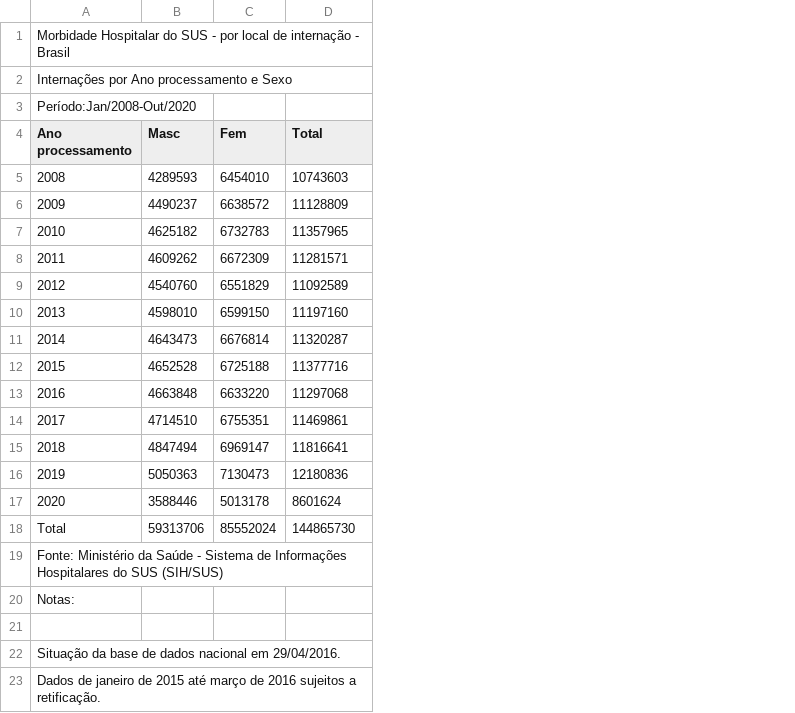
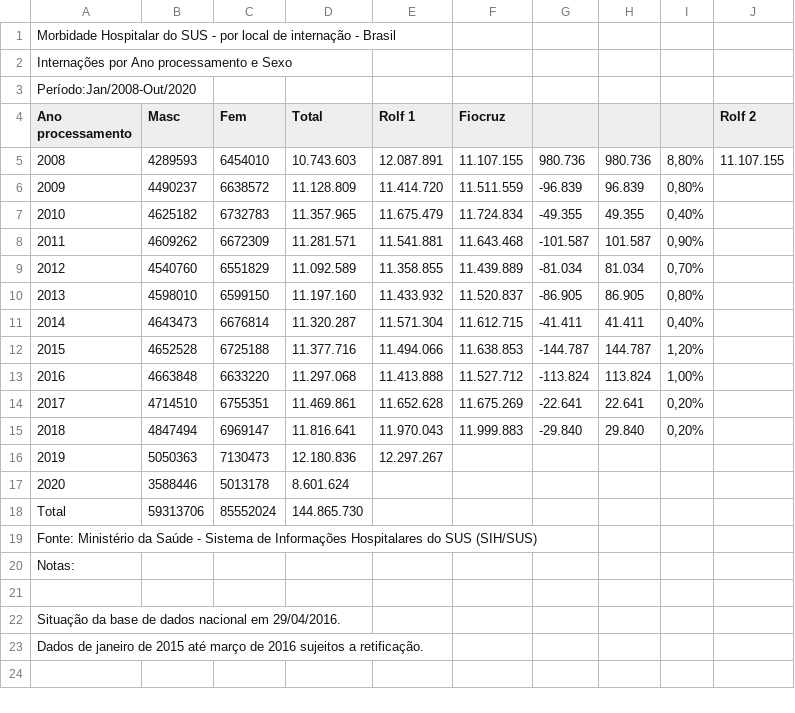
Before and after one commit to Sidonesio/ICSAP, a CSV file: Banco de dados/Pesquisa Rolf.csv, drawn as a sheet; the diff names each change by its address in the sheet, - before the commit and + after, or states it on an @@ line.

Commit message:
Nº AIHs no site do Ministério da Saúde

```diff
--- a/Banco de dados/Pesquisa Rolf.csv
+++ b/Banco de dados/Pesquisa Rolf.csv
+column E (Rolf 1), rows 5-16: 12.087.891 | 11.414.720 | 11.675.479 | 11.541.881 | 11.358.855 | 11.433.932 | 11.571.304 | 11.494.066 | 11.413.888 | 11.652.628 | 11.970.043 | 12.297.267
+column F (Fiocruz), rows 5-15: 11.107.155 | 11.511.559 | 11.724.834 | 11.643.468 | 11.439.889 | 11.520.837 | 11.612.715 | 11.638.853 | 11.527.712 | 11.675.269 | 11.999.883
+column G, rows 5-15: 980.736 | -96.839 | -49.355 | -101.587 | -81.034 | -86.905 | -41.411 | -144.787 | -113.824 | -22.641 | -29.840
+column H, rows 5-15: 980.736 | 96.839 | 49.355 | 101.587 | 81.034 | 86.905 | 41.411 | 144.787 | 113.824 | 22.641 | 29.840
+column I, rows 5-15: 8,80% | 0,80% | 0,40% | 0,90% | 0,70% | 0,80% | 0,40% | 1,20% | 1,00% | 0,20% | 0,20%
+column J (Rolf 2), row 5: 11.107.155
-D5 (Total): 10743603
+D5 (Total): 10.743.603
-D6 (Total): 11128809
+D6 (Total): 11.128.809
-D7 (Total): 11357965
+D7 (Total): 11.357.965
-D8 (Total): 11281571
+D8 (Total): 11.281.571
-D9 (Total): 11092589
+D9 (Total): 11.092.589
-D10 (Total): 11197160
+D10 (Total): 11.197.160
-D11 (Total): 11320287
+D11 (Total): 11.320.287
-D12 (Total): 11377716
+D12 (Total): 11.377.716
-D13 (Total): 11297068
+D13 (Total): 11.297.068
-D14 (Total): 11469861
+D14 (Total): 11.469.861
-D15 (Total): 11816641
+D15 (Total): 11.816.641
-D16 (Total): 12180836
+D16 (Total): 12.180.836
-D17 (Total): 8601624
+D17 (Total): 8.601.624
-D18 (Total): 144865730
+D18 (Total): 144.865.730
```
